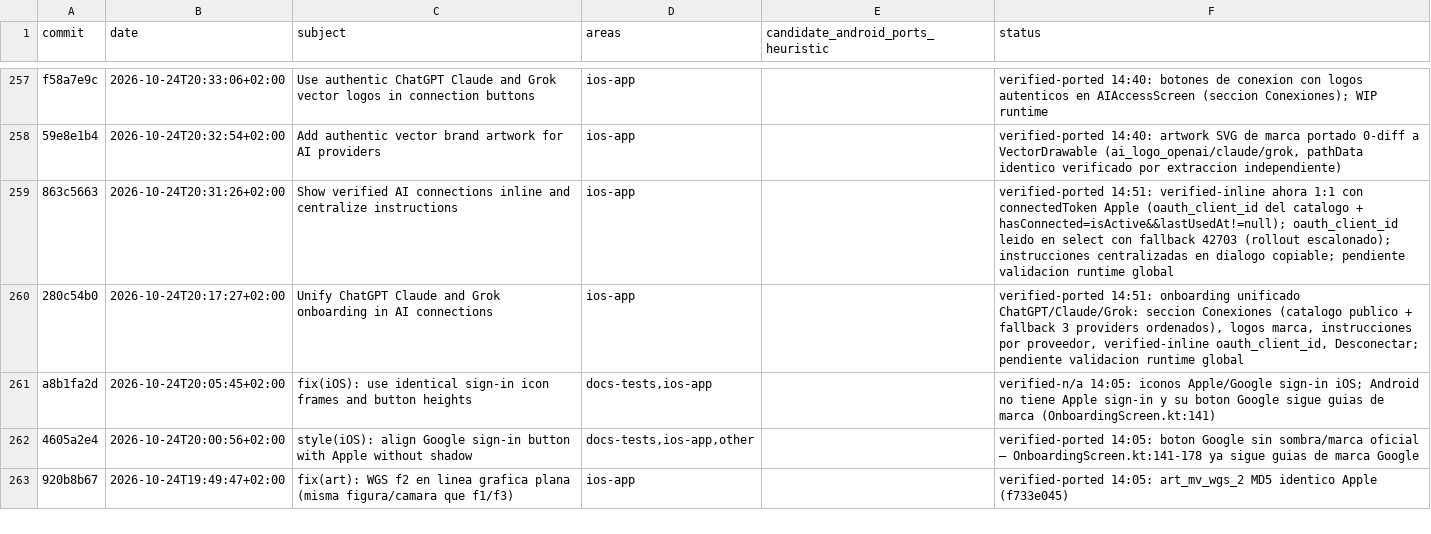
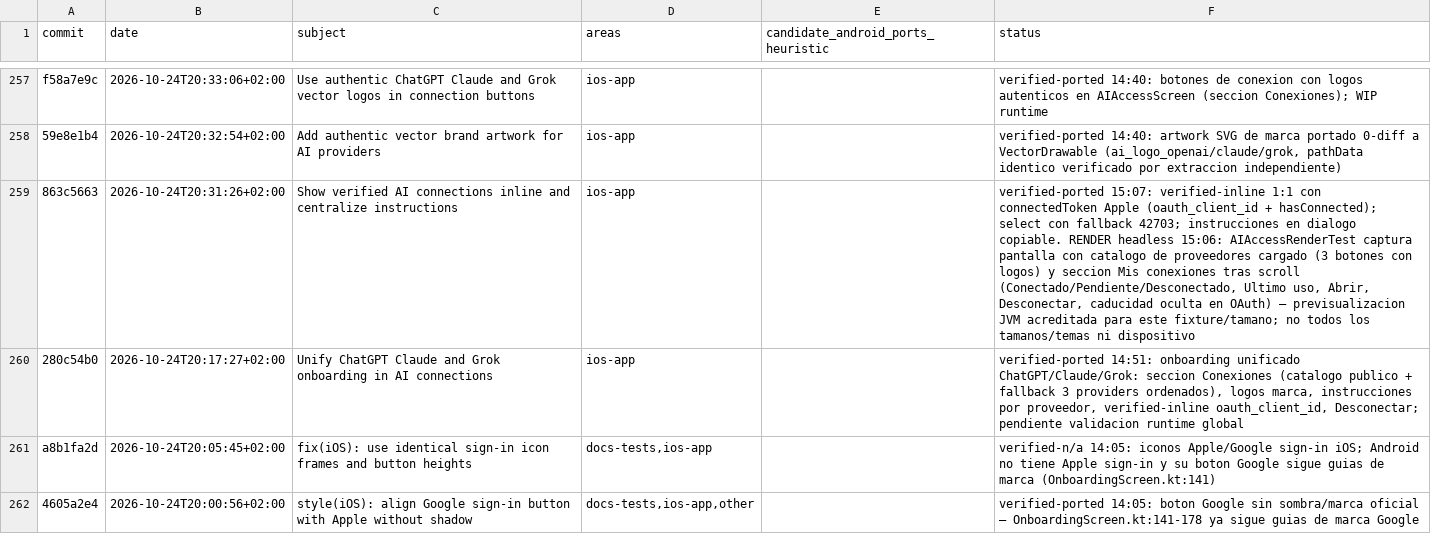
Before and after one commit to rmoya87/repera, a CSV file: android/docs/AUDIT_579_PREWINDOW_MATRIX.csv, drawn as a sheet; only a part is shown, gaps mark what is left out; the shorter side is filled out with more unchanged rows; the diff names each change by its address in the sheet, - before the commit and + after, or states it on an @@ line.

Commit message:
test(android): render headless de AIAccessScreen (conexiones + tokens)
- AIAccessRenderTest: captura la pantalla con el catalogo de proveedores ya
  cargado (waitUntil botones), scroll a Mis conexiones y segunda captura con
  los tres estados 1:1 Apple (Conectado/Pendiente/Desconectado, Ultimo uso,
  Abrir, Desconectar, caducidad oculta en conexiones OAuth)
- testTag ai_tokens_header en AIAccessScreen (atributo solo de test)
- Matriz 863c5663 e inventario: previsualizacion JVM acreditada para el
  fixture/tamano concreto; no todos los tamanos/temas ni dispositivo
Suite mobile completa: 511/511 en 125 suites, 0f/0e/0s

```diff
--- a/android/docs/AUDIT_579_PREWINDOW_MATRIX.csv
+++ b/android/docs/AUDIT_579_PREWINDOW_MATRIX.csv
-F259 (status): verified-ported 14:51: verified-inline ahora 1:1 con connectedToken Apple (oauth_client_id del catalogo + hasConnected=isActive&&lastUsedAt!=null); oauth_client_id leido en select con fallback 42703 (rollout escalonado); instrucciones centralizadas en dialogo copiable; pendiente validacion runtime global
+F259 (status): verified-ported 15:07: verified-inline 1:1 con connectedToken Apple (oauth_client_id + hasConnected); select con fallback 42703; instrucciones en dialogo copiable. RENDER headless 15:06: AIAccessRenderTest captura pantalla con catalogo de proveedores cargado (3 botones con logos) y seccion Mis conexiones tras scroll (Conectado/Pendiente/Desconectado, Ultimo uso, Abrir, Desconectar, caducidad oculta en OAuth) — previsualizacion JVM acreditada para este fixture/tamano; no todos los tamanos/temas ni dispositivo
```
Also changed, not shown: 3 other files.
